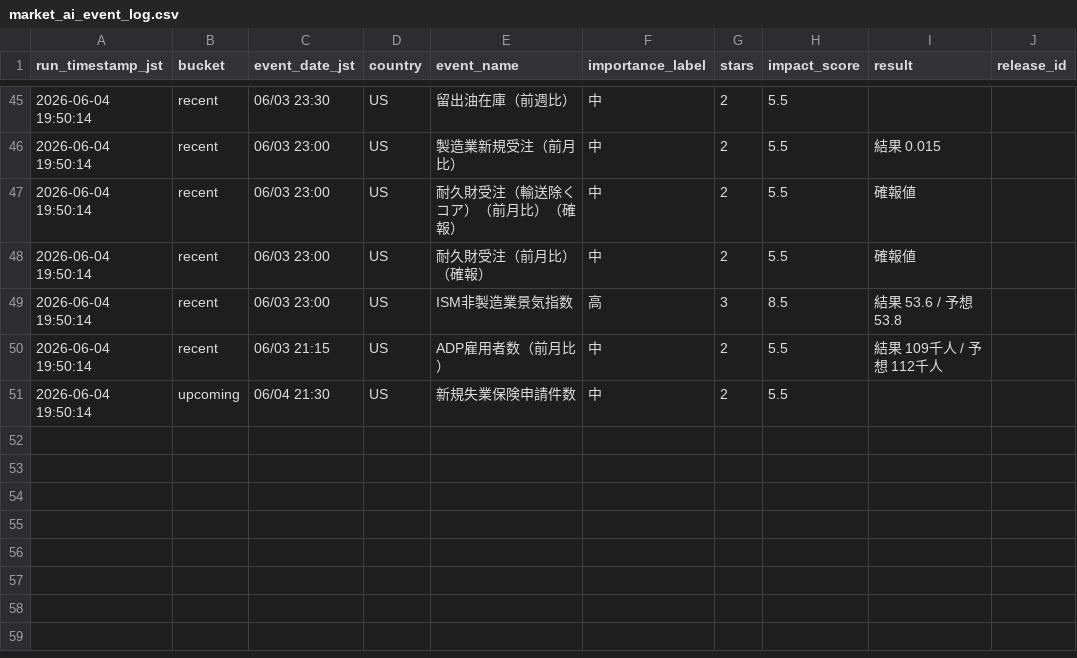
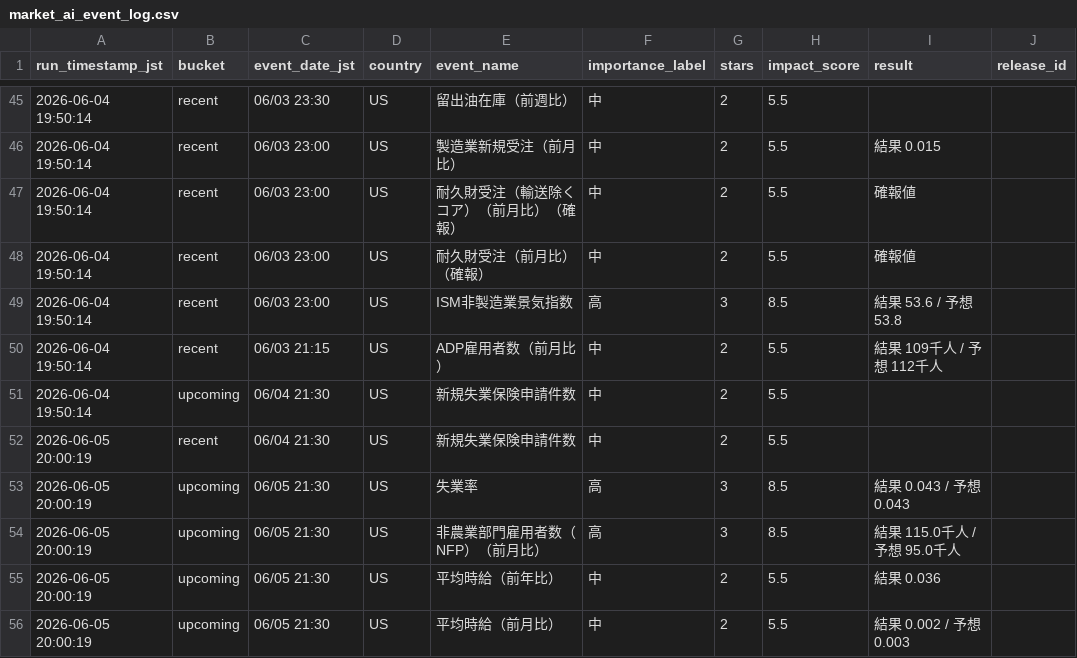
Before and after one commit to skst1121icbm-arch/market-report, a CSV file: market_ai_event_log.csv, drawn as a sheet; only a part is shown, gaps mark what is left out; the diff names each change by its address in the sheet, - before the commit and + after, or states it on an @@ line.

```diff
--- a/market_ai_event_log.csv
+++ b/market_ai_event_log.csv
+row 52: 2026-06-05 20:00:19 | recent | 06/04 21:30 | US | 新規失業保険申請件数 | 中 | 2 | 5.5
+row 53: 2026-06-05 20:00:19 | upcoming | 06/05 21:30 | US | 失業率 | 高 | 3 | 8.5 | 結果 0.043 / 予想 0.043
+row 54: 2026-06-05 20:00:19 | upcoming | 06/05 21:30 | US | 非農業部門雇用者数（NFP）（前月比） | 高 | 3 | 8.5 | 結果 115.0千人 / 予想 95.0千人
+row 55: 2026-06-05 20:00:19 | upcoming | 06/05 21:30 | US | 平均時給（前年比） | 中 | 2 | 5.5 | 結果 0.036
+row 56: 2026-06-05 20:00:19 | upcoming | 06/05 21:30 | US | 平均時給（前月比） | 中 | 2 | 5.5 | 結果 0.002 / 予想 0.003
```
Also changed, not shown: market_ai_daily_log.csv.
